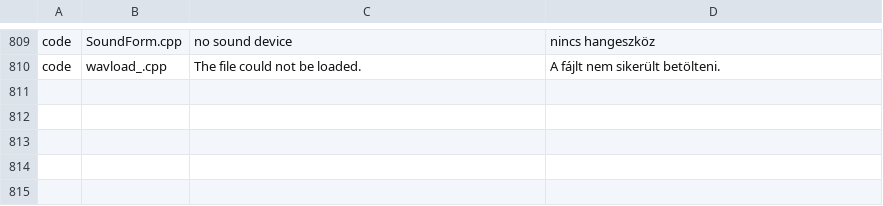
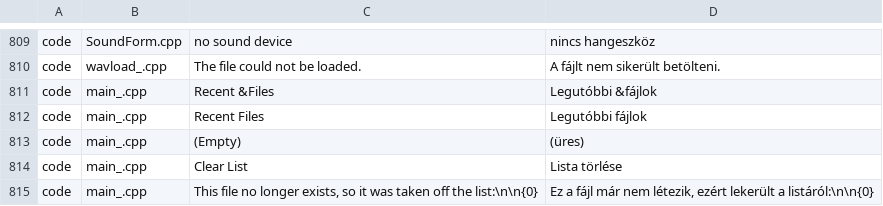
Before and after one commit to Viktor318/EightyOne, a TSV file: Translations/hu.tsv, drawn as a sheet; only a part is shown, gaps mark what is left out.

```diff
--- a/Translations/hu.tsv
+++ b/Translations/hu.tsv
@@ -810 +810,6 @@ code	SoundForm.cpp	no sound device	nincs hangeszköz
 code	wavload_.cpp	The file could not be loaded.	A fájlt nem sikerült betölteni.
+code	main_.cpp	Recent &Files	Legutóbbi &fájlok
+code	main_.cpp	Recent Files	Legutóbbi fájlok
+code	main_.cpp	(Empty)	(üres)
+code	main_.cpp	Clear List	Lista törlése
+code	main_.cpp	This file no longer exists, so it was taken off the list:\n\n{0}	Ez a fájl már nem létezik, ezért lekerült a listáról:\n\n{0}
```
Also changed, not shown: 8 other files.
